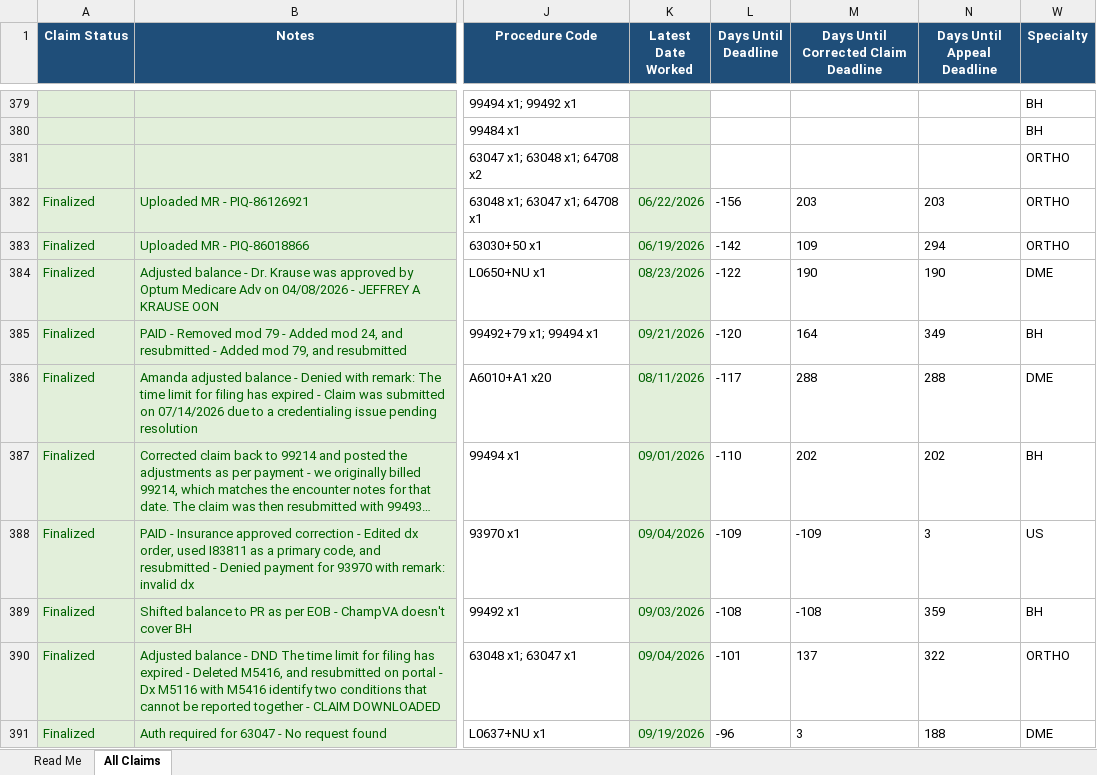
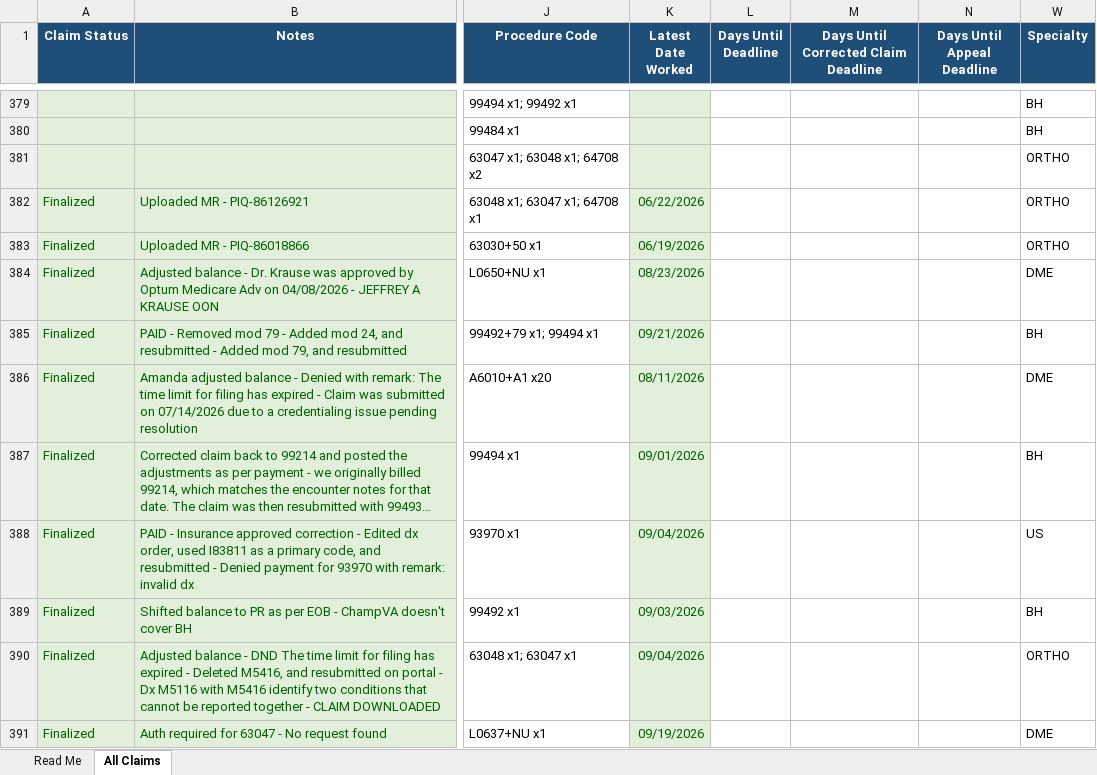
Before and after one commit to LindaMora10/SPC26S1---Draft, an Excel workbook: SPC26S1 - 00 Master v2.xlsx, sheet All Claims, drawn as a sheet; only a part is shown, gaps mark what is left out; long unchanged cells end in …; values as stored, in another font and other column widths than the file's, no borders; conditional formats not drawn; the diff covers the shown part only; the diff names each change by its address in the sheet, - before the commit and + after, or states it on an @@ line.

```diff
--- a/SPC26S1 - 00 Master v2.xlsx (sheet All Claims)
+++ b/SPC26S1 - 00 Master v2.xlsx (sheet All Claims)
-L382 (Days Until Deadline): -156
+L382 (Days Until Deadline): (empty)
-M382: 203
+M382: (empty)
-N382 (Days Until Appeal Deadline): 203
+N382 (Days Until Appeal Deadline): (empty)
-L383 (Days Until Deadline): -142
+L383 (Days Until Deadline): (empty)
-M383: 109
+M383: (empty)
-N383 (Days Until Appeal Deadline): 294
+N383 (Days Until Appeal Deadline): (empty)
-L384 (Days Until Deadline): -122
+L384 (Days Until Deadline): (empty)
-M384: 190
+M384: (empty)
-N384 (Days Until Appeal Deadline): 190
+N384 (Days Until Appeal Deadline): (empty)
-L385 (Days Until Deadline): -120
+L385 (Days Until Deadline): (empty)
-M385: 164
+M385: (empty)
-N385 (Days Until Appeal Deadline): 349
+N385 (Days Until Appeal Deadline): (empty)
-L386 (Days Until Deadline): -117
+L386 (Days Until Deadline): (empty)
-M386: 288
+M386: (empty)
-N386 (Days Until Appeal Deadline): 288
+N386 (Days Until Appeal Deadline): (empty)
-L387 (Days Until Deadline): -110
+L387 (Days Until Deadline): (empty)
-M387: 202
+M387: (empty)
-N387 (Days Until Appeal Deadline): 202
+N387 (Days Until Appeal Deadline): (empty)
-L388 (Days Until Deadline): -109
+L388 (Days Until Deadline): (empty)
-M388: -109
+M388: (empty)
-N388 (Days Until Appeal Deadline): 3
+N388 (Days Until Appeal Deadline): (empty)
-L389 (Days Until Deadline): -108
+L389 (Days Until Deadline): (empty)
-M389: -108
+M389: (empty)
-N389 (Days Until Appeal Deadline): 359
+N389 (Days Until Appeal Deadline): (empty)
-L390 (Days Until Deadline): -101
+L390 (Days Until Deadline): (empty)
-M390: 137
+M390: (empty)
-N390 (Days Until Appeal Deadline): 322
+N390 (Days Until Appeal Deadline): (empty)
-L391 (Days Until Deadline): -96
+L391 (Days Until Deadline): (empty)
-M391: 3
+M391: (empty)
-N391 (Days Until Appeal Deadline): 188
+N391 (Days Until Appeal Deadline): (empty)
```
Also changed, not shown: 254 edited cells elsewhere in this sheet, sheet Read Me, hidden cells, SPC26S1 - 01 January v2.xlsx, SPC26S1 - 03 March v2.xlsx, 4 other files.
